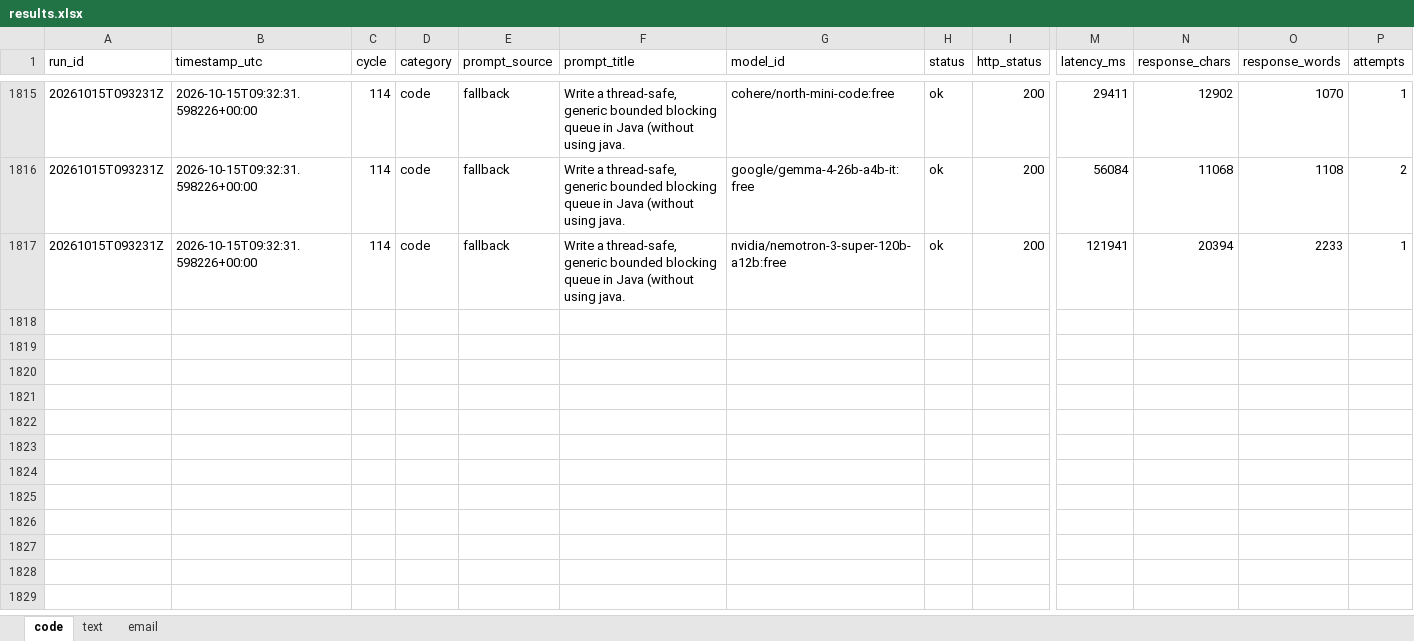
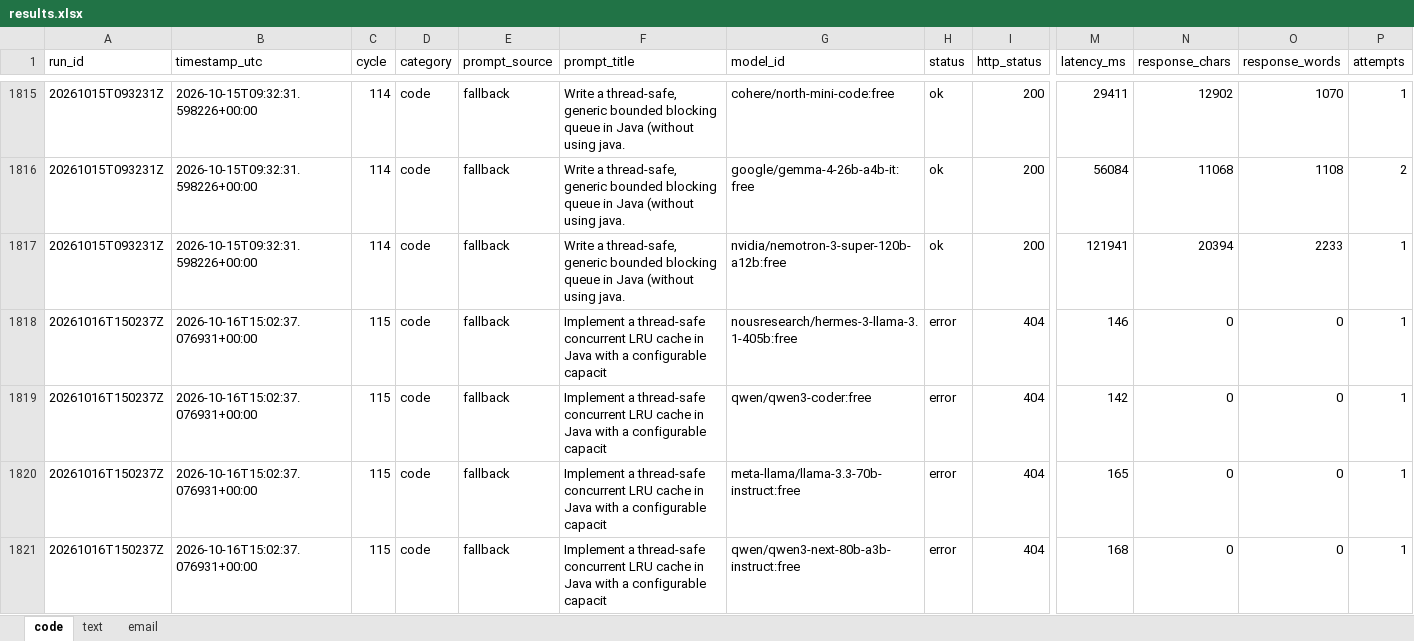
Before and after one commit to upendrasabnis/model-bench, an Excel workbook: results.xlsx, sheet code, drawn as a sheet; only a part is shown, gaps mark what is left out; values as stored, in another font and other column widths than the file's, no borders; rows hold the shown columns only; the diff covers the shown part only; the diff names each change by its address in the sheet, - before the commit and + after, or states it on an @@ line.

```diff
--- a/results.xlsx (sheet code)
+++ b/results.xlsx (sheet code)
+row 1818: 20261016T150237Z | 2026-10-16T15:02:37.076931+00:00 | 115 | code | fallback | Implement a thread-safe concurrent LRU cache in Java with a configurable capacit | nousresearch/hermes-3-llama-3.1-405b:free | error | 404 | 146 | 0 | 0 | 1
+row 1819: 20261016T150237Z | 2026-10-16T15:02:37.076931+00:00 | 115 | code | fallback | Implement a thread-safe concurrent LRU cache in Java with a configurable capacit | qwen/qwen3-coder:free | error | 404 | 142 | 0 | 0 | 1
+row 1820: 20261016T150237Z | 2026-10-16T15:02:37.076931+00:00 | 115 | code | fallback | Implement a thread-safe concurrent LRU cache in Java with a configurable capacit | meta-llama/llama-3.3-70b-instruct:free | error | 404 | 165 | 0 | 0 | 1
+row 1821: 20261016T150237Z | 2026-10-16T15:02:37.076931+00:00 | 115 | code | fallback | Implement a thread-safe concurrent LRU cache in Java with a configurable capacit | qwen/qwen3-next-80b-a3b-instruct:free | error | 404 | 168 | 0 | 0 | 1
```
Also changed, not shown: 12 added rows elsewhere in this sheet, sheet text, sheet email, 9 other files.
